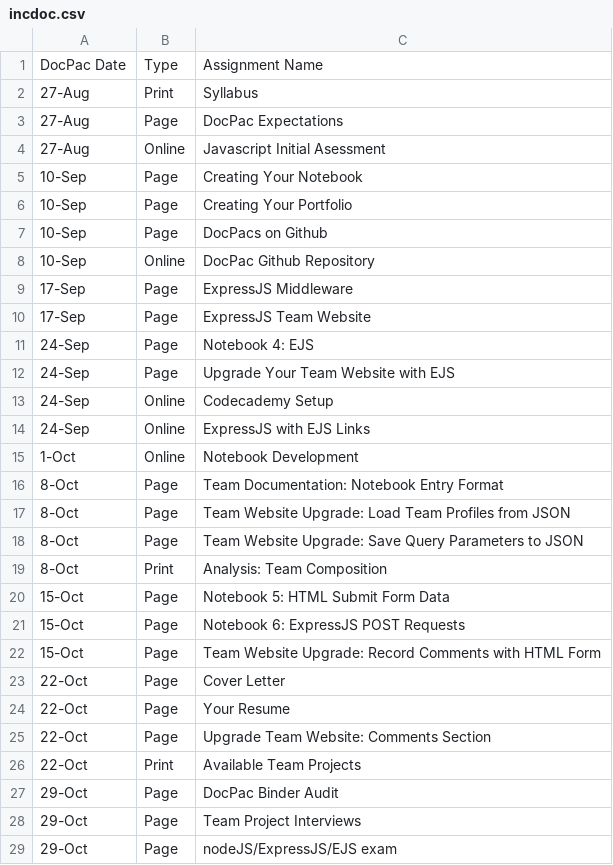
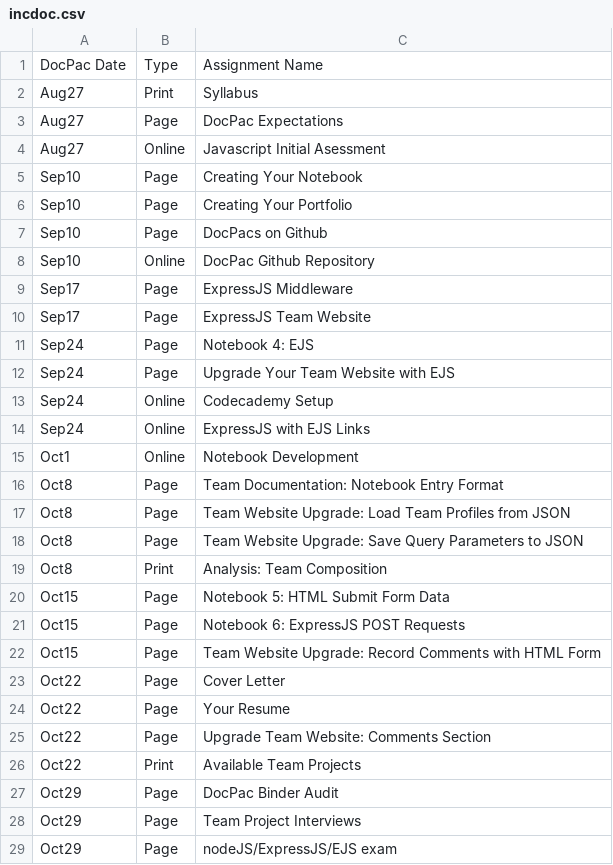
Before and after one commit to sethmartin2004/docpacs2122, a CSV file: Export/public/data/sheets/incdoc.csv, drawn as a sheet; only a part is shown; the diff covers the shown part only.

```diff
--- a/Export/public/data/sheets/incdoc.csv
+++ b/Export/public/data/sheets/incdoc.csv
@@ -1,29 +1,29 @@
 DocPac Date|Type|Assignment Name
-27-Aug|Print|Syllabus
-27-Aug|Page|DocPac Expectations
-27-Aug|Online|Javascript Initial Asessment
-10-Sep|Page|Creating Your Notebook
-10-Sep|Page|Creating Your Portfolio
-10-Sep|Page|DocPacs on Github
-10-Sep|Online|DocPac Github Repository
-17-Sep|Page|ExpressJS Middleware
-17-Sep|Page|ExpressJS Team Website
-24-Sep|Page|Notebook 4: EJS
-24-Sep|Page|Upgrade Your Team Website with EJS
-24-Sep|Online|Codecademy Setup
-24-Sep|Online|ExpressJS with EJS Links
-1-Oct|Online|Notebook Development
-8-Oct|Page|Team Documentation: Notebook Entry Format
-8-Oct|Page|Team Website Upgrade: Load Team Profiles from JSON
-8-Oct|Page|Team Website Upgrade: Save Query Parameters to JSON
-8-Oct|Print|Analysis: Team Composition
-15-Oct|Page|Notebook 5: HTML Submit Form Data
-15-Oct|Page|Notebook 6: ExpressJS POST Requests
-15-Oct|Page|Team Website Upgrade: Record Comments with HTML Form
-22-Oct|Page|Cover Letter
-22-Oct|Page|Your Resume
-22-Oct|Page|Upgrade Team Website: Comments Section
-22-Oct|Print|Available Team Projects
-29-Oct|Page|DocPac Binder Audit
-29-Oct|Page|Team Project Interviews
-29-Oct|Page|nodeJS/ExpressJS/EJS exam
+Aug27|Print|Syllabus
+Aug27|Page|DocPac Expectations
+Aug27|Online|Javascript Initial Asessment
+Sep10|Page|Creating Your Notebook
+Sep10|Page|Creating Your Portfolio
+Sep10|Page|DocPacs on Github
+Sep10|Online|DocPac Github Repository
+Sep17|Page|ExpressJS Middleware
+Sep17|Page|ExpressJS Team Website
+Sep24|Page|Notebook 4: EJS
+Sep24|Page|Upgrade Your Team Website with EJS
+Sep24|Online|Codecademy Setup
+Sep24|Online|ExpressJS with EJS Links
+Oct1|Online|Notebook Development
+Oct8|Page|Team Documentation: Notebook Entry Format
+Oct8|Page|Team Website Upgrade: Load Team Profiles from JSON
+Oct8|Page|Team Website Upgrade: Save Query Parameters to JSON
+Oct8|Print|Analysis: Team Composition
+Oct15|Page|Notebook 5: HTML Submit Form Data
+Oct15|Page|Notebook 6: ExpressJS POST Requests
+Oct15|Page|Team Website Upgrade: Record Comments with HTML Form
+Oct22|Page|Cover Letter
+Oct22|Page|Your Resume
+Oct22|Page|Upgrade Team Website: Comments Section
+Oct22|Print|Available Team Projects
+Oct29|Page|DocPac Binder Audit
+Oct29|Page|Team Project Interviews
+Oct29|Page|nodeJS/ExpressJS/EJS exam
```
Also changed, not shown: 37 edited cells elsewhere in this file, Export/public/data/sheets/changes.csv, Export/public/data/sheets/events.csv, 10 other files.
